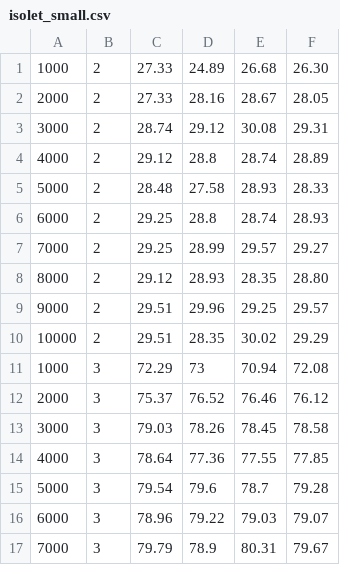
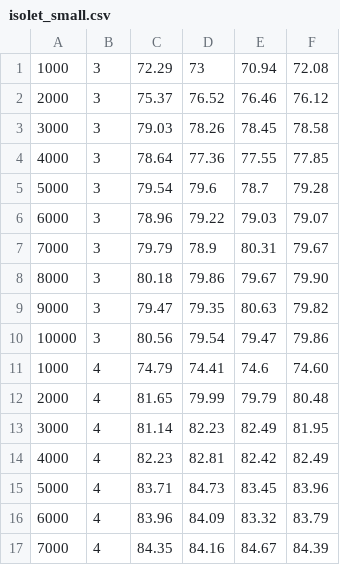
Before and after one commit to jdcasanasr/hdcpy, a CSV file: logs/isolet_small.csv, drawn as a sheet; only a part is shown; the shorter side is filled out with more unchanged rows; the diff names each change by its address in the sheet, - before the commit and + after, or states it on an @@ line.

```diff
--- a/logs/isolet_small.csv
+++ b/logs/isolet_small.csv
-row 1: 1000 | 2 | 27.33 | 24.89 | 26.68 | 26.30
-row 2: 2000 | 2 | 27.33 | 28.16 | 28.67 | 28.05
-row 3: 3000 | 2 | 28.74 | 29.12 | 30.08 | 29.31
-row 4: 4000 | 2 | 29.12 | 28.8 | 28.74 | 28.89
-row 5: 5000 | 2 | 28.48 | 27.58 | 28.93 | 28.33
-row 6: 6000 | 2 | 29.25 | 28.8 | 28.74 | 28.93
-row 7: 7000 | 2 | 29.25 | 28.99 | 29.57 | 29.27
-row 8: 8000 | 2 | 29.12 | 28.93 | 28.35 | 28.80
-row 9: 9000 | 2 | 29.51 | 29.96 | 29.25 | 29.57
-row 10: 10000 | 2 | 29.51 | 28.35 | 30.02 | 29.29
```
Also changed, not shown: logs/ucihar_small.csv, logs/wall-robot-navigation_small.csv, 23 other files.
